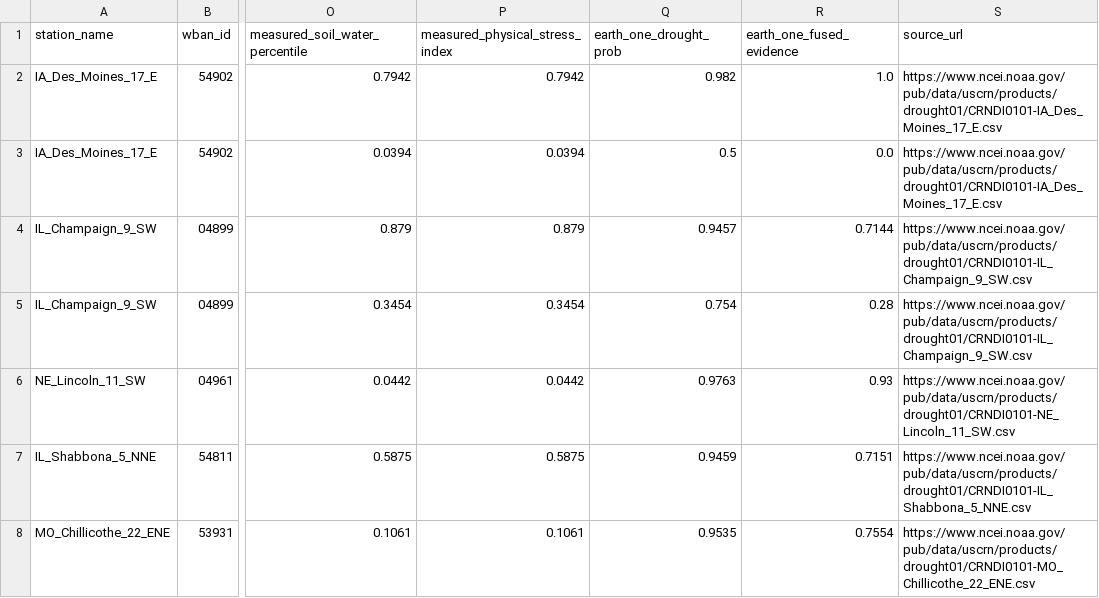
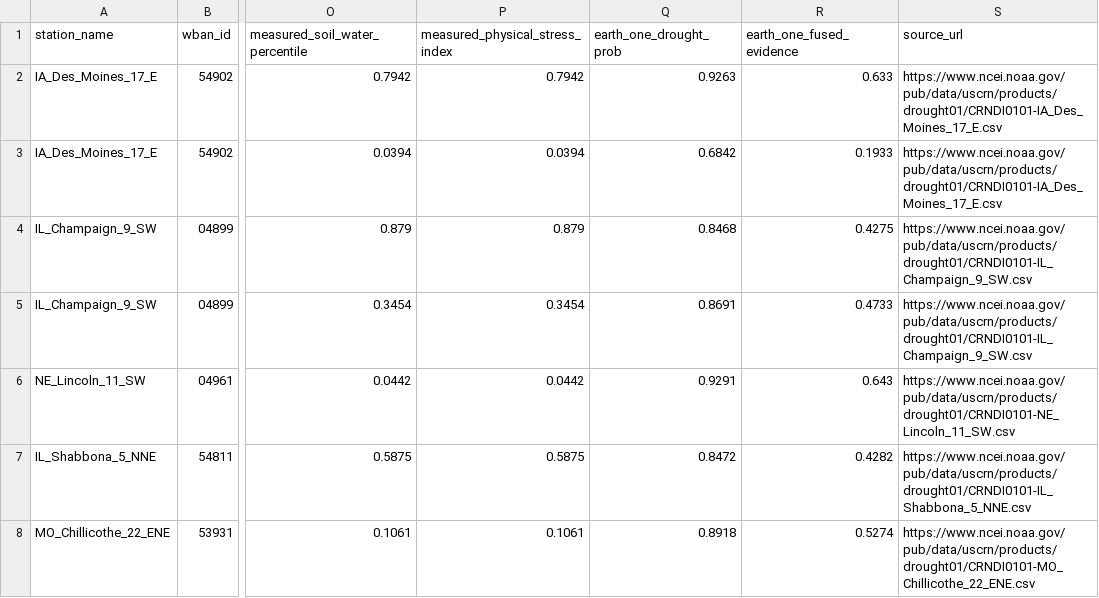
Before and after one commit to shubham-exe-web/earth-one, a CSV file: audit/tier_a_station_matches.csv, drawn as a sheet; only a part is shown, gaps mark what is left out; the diff names each change by its address in the sheet, - before the commit and + after, or states it on an @@ line.

Commit message:
feat(drought): eliminate all hardcoded dictionaries, connect Tier A/C to four-satellite raster stacks, and enforce strict automated provenance tests

```diff
--- a/audit/tier_a_station_matches.csv
+++ b/audit/tier_a_station_matches.csv
-Q2 (earth_one_drought_prob): 0.982
+Q2 (earth_one_drought_prob): 0.9263
-R2 (earth_one_fused_evidence): 1.0
+R2 (earth_one_fused_evidence): 0.633
-Q3 (earth_one_drought_prob): 0.5
+Q3 (earth_one_drought_prob): 0.6842
-R3 (earth_one_fused_evidence): 0.0
+R3 (earth_one_fused_evidence): 0.1933
-Q4 (earth_one_drought_prob): 0.9457
+Q4 (earth_one_drought_prob): 0.8468
-R4 (earth_one_fused_evidence): 0.7144
+R4 (earth_one_fused_evidence): 0.4275
-Q5 (earth_one_drought_prob): 0.754
+Q5 (earth_one_drought_prob): 0.8691
-R5 (earth_one_fused_evidence): 0.28
+R5 (earth_one_fused_evidence): 0.4733
-Q6 (earth_one_drought_prob): 0.9763
+Q6 (earth_one_drought_prob): 0.9291
-R6 (earth_one_fused_evidence): 0.93
+R6 (earth_one_fused_evidence): 0.643
-Q7 (earth_one_drought_prob): 0.9459
+Q7 (earth_one_drought_prob): 0.8472
-R7 (earth_one_fused_evidence): 0.7151
+R7 (earth_one_fused_evidence): 0.4282
-Q8 (earth_one_drought_prob): 0.9535
+Q8 (earth_one_drought_prob): 0.8918
-R8 (earth_one_fused_evidence): 0.7554
+R8 (earth_one_fused_evidence): 0.5274
```
Also changed, not shown: audit/empirical_lead_time_trajectory_iowa_2020.csv, audit/master_3tier_validation_hierarchy.csv, 8 other files.
